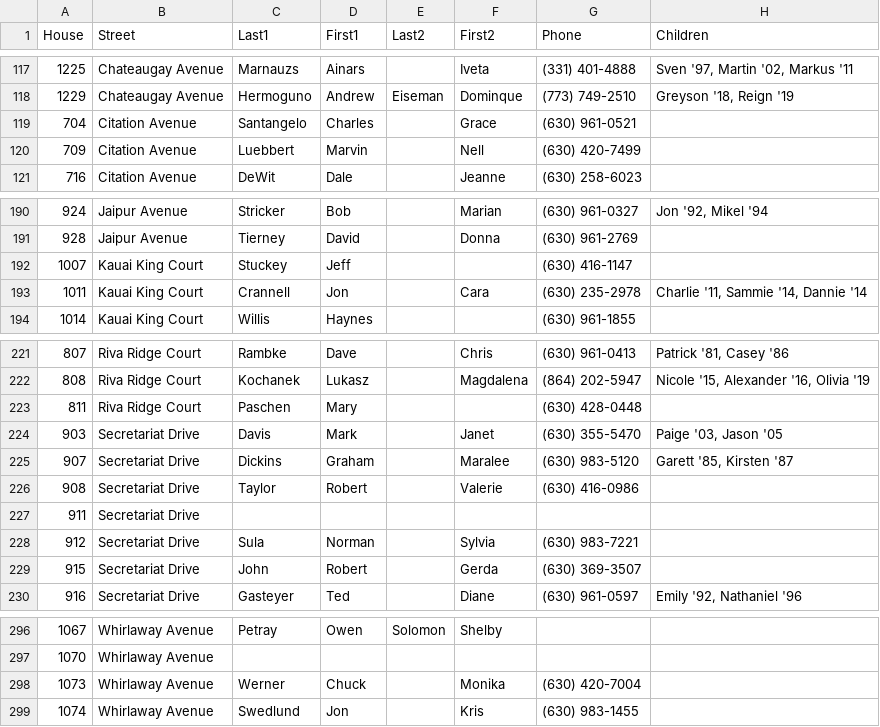
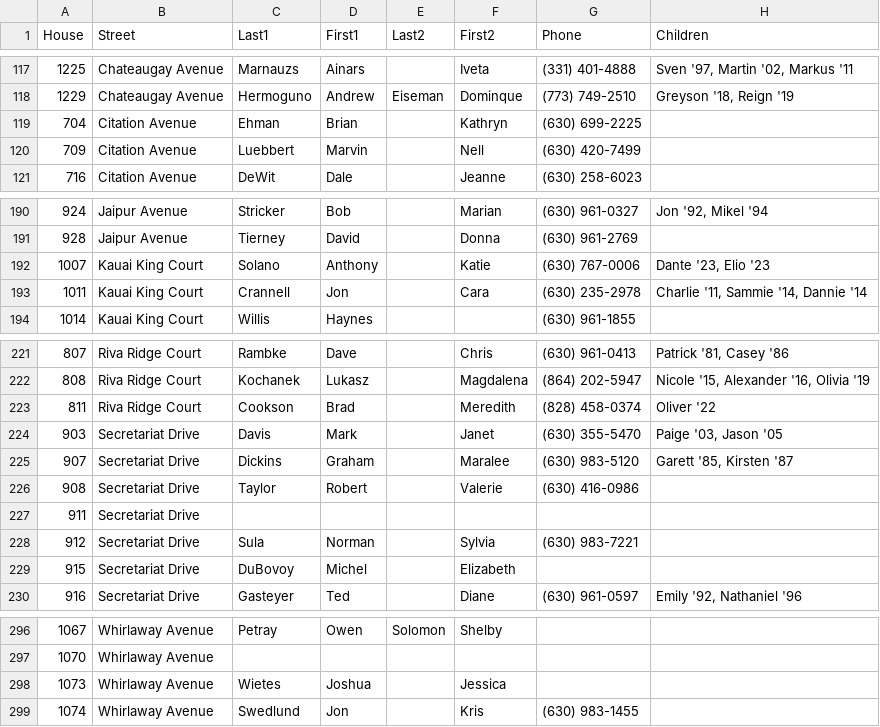
Before and after one commit to crorvick/hv-directory, a CSV file: directory.csv, drawn as a sheet; only a part is shown, gaps mark what is left out; removed rows and columns are numbered as before the commit, all else as after; the diff covers the shown part only; the diff names each change by its address in the sheet, - before the commit and + after, or states it on an @@ line.

```diff
--- a/directory.csv
+++ b/directory.csv
-row 119: 704 | Citation Avenue | Santangelo | Charles |  | Grace | (630) 961-0521
+row 119: 704 | Citation Avenue | Ehman | Brian |  | Kathryn | (630) 699-2225
-row 192: 1007 | Kauai King Court | Stuckey | Jeff |  |  | (630) 416-1147
+row 192: 1007 | Kauai King Court | Solano | Anthony |  | Katie | (630) 767-0006 | Dante '23, Elio '23
-row 223: 811 | Riva Ridge Court | Paschen | Mary |  |  | (630) 428-0448
+row 223: 811 | Riva Ridge Court | Cookson | Brad |  | Meredith | (828) 458-0374 | Oliver '22
-row 229: 915 | Secretariat Drive | John | Robert |  | Gerda | (630) 369-3507
+row 229: 915 | Secretariat Drive | DuBovoy | Michel |  | Elizabeth
-row 298: 1073 | Whirlaway Avenue | Werner | Chuck |  | Monika | (630) 420-7004
+row 298: 1073 | Whirlaway Avenue | Wietes | Joshua |  | Jessica
```
Also changed, not shown: 7 added rows, 7 removed rows and 14 edited cells elsewhere in this file.
